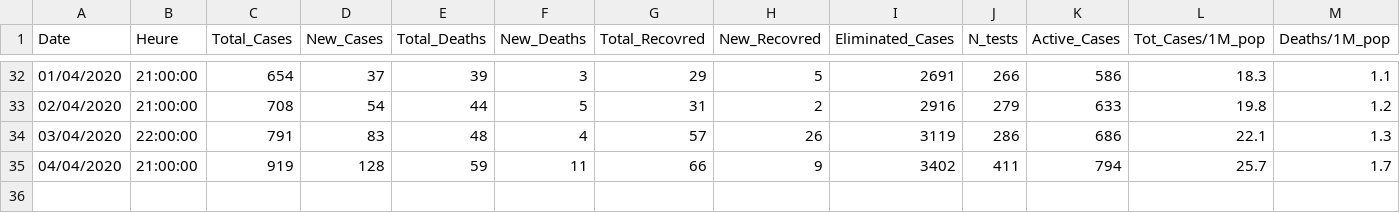
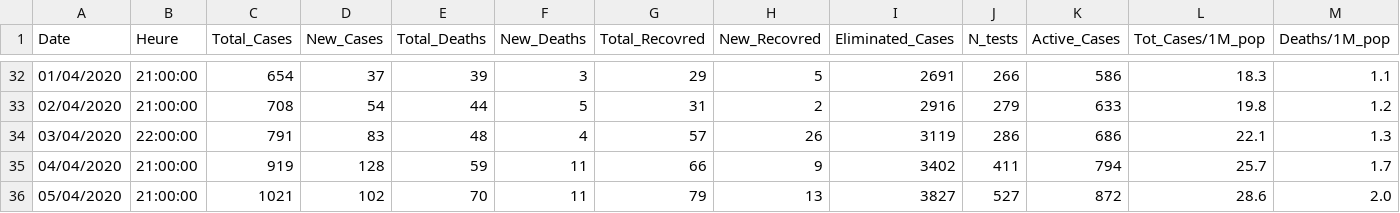
Before and after one commit to RedaElmar/COVID-19_Morocco, a CSV file: COVIDMA.csv, drawn as a sheet; only a part is shown, gaps mark what is left out; rows hold the shown columns only; the diff names each change by its address in the sheet, - before the commit and + after, or states it on an @@ line.

Commit message:
Update 05/04

```diff
--- a/COVIDMA.csv
+++ b/COVIDMA.csv
+row 36: 05/04/2020 | 21:00:00 | 1021 | 102 | 70 | 11 | 79 | 13 | 3827 | 527 | 872 | 28.6 | 2.0
```
